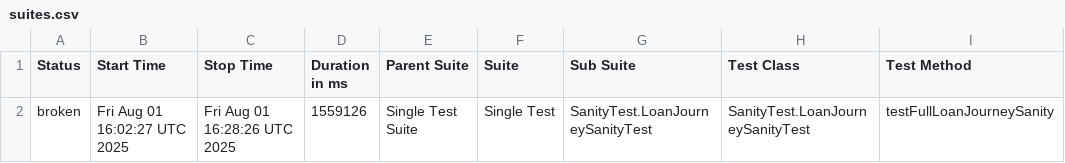
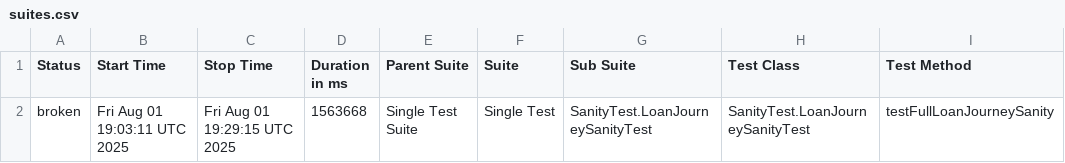
Before and after one commit to stashfin2/allure-report, a CSV file: data/suites.csv, drawn as a sheet; only a part is shown; the diff names each change by its address in the sheet, - before the commit and + after, or states it on an @@ line.

```diff
--- a/data/suites.csv
+++ b/data/suites.csv
-B2 (Start Time): Fri Aug 01 16:02:27 UTC 2025
+B2 (Start Time): Fri Aug 01 19:03:11 UTC 2025
-C2 (Stop Time): Fri Aug 01 16:28:26 UTC 2025
+C2 (Stop Time): Fri Aug 01 19:29:15 UTC 2025
-D2 (Duration in ms): 1559126
+D2 (Duration in ms): 1563668
```
Also changed, not shown: 17 other files.
